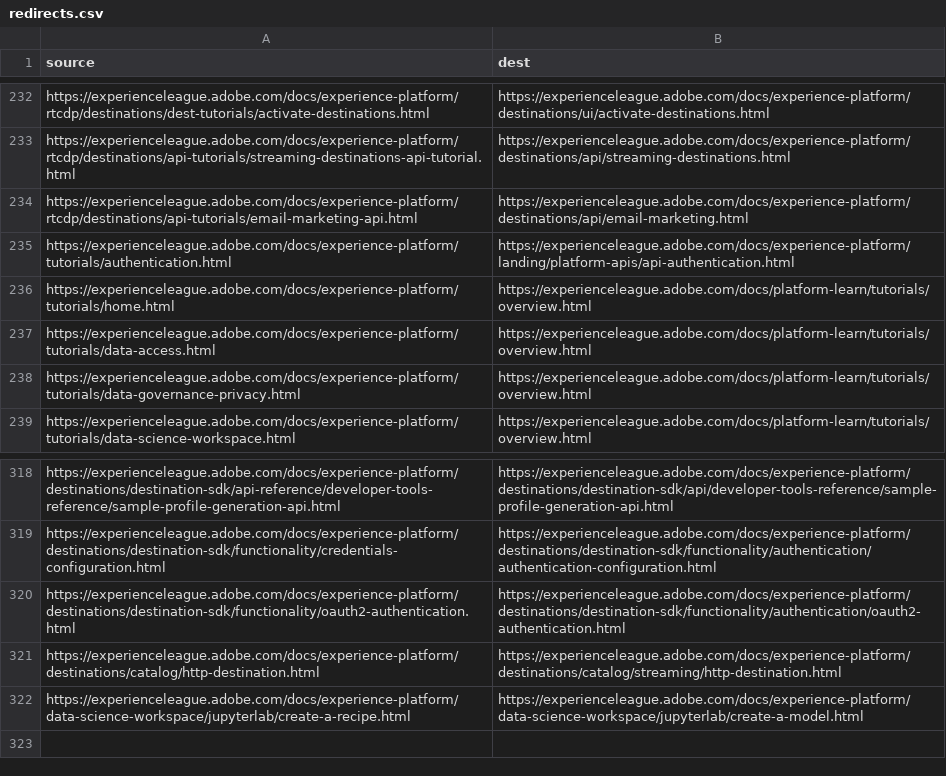
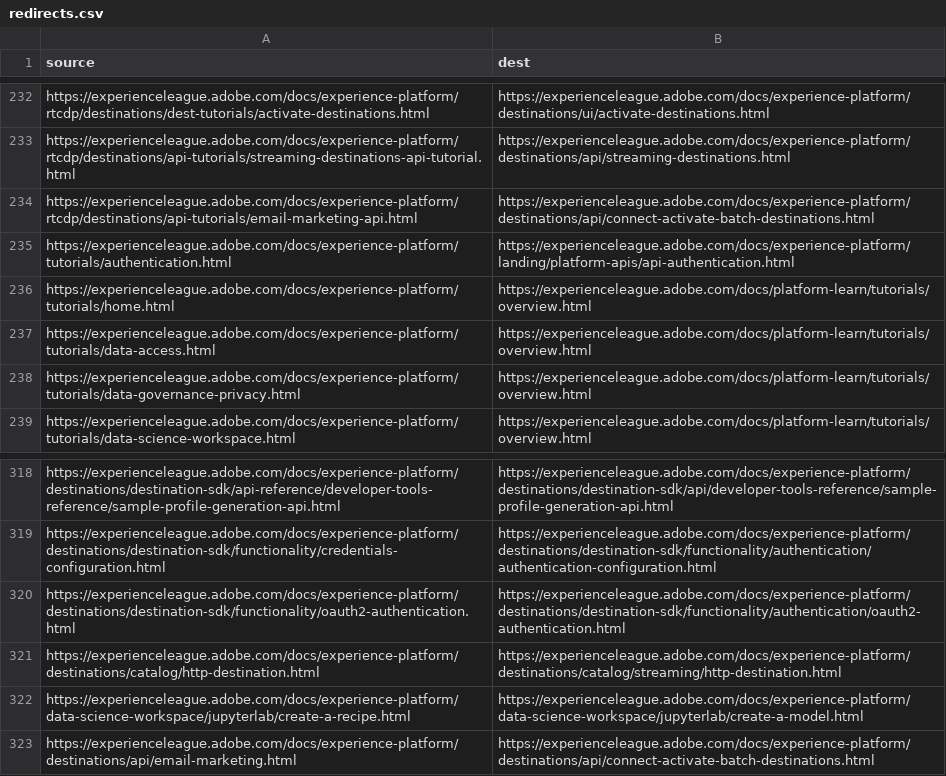
Before and after one commit to AdobeDocs/experience-platform.sv-SE, a CSV file: redirects.csv, drawn as a sheet; only a part is shown, gaps mark what is left out.

Commit message:
Synced non localizable files from repo .

```diff
--- a/redirects.csv
+++ b/redirects.csv
@@ -233,3 +233,3 @@ https://experienceleague.adobe.com/docs/experience-platform/rtcdp/destinations/d
 https://experienceleague.adobe.com/docs/experience-platform/rtcdp/destinations/api-tutorials/streaming-destinations-api-tutorial.html,https://experienceleague.adobe.com/docs/experience-platform/destinations/api/streaming-destinations.html
-https://experienceleague.adobe.com/docs/experience-platform/rtcdp/destinations/api-tutorials/email-marketing-api.html,https://experienceleague.adobe.com/docs/experience-platform/destinations/api/email-marketing.html
+https://experienceleague.adobe.com/docs/experience-platform/rtcdp/destinations/api-tutorials/email-marketing-api.html,https://experienceleague.adobe.com/docs/experience-platform/destinations/api/connect-activate-batch-destinations.html
 https://experienceleague.adobe.com/docs/experience-platform/tutorials/authentication.html,https://experienceleague.adobe.com/docs/experience-platform/landing/platform-apis/api-authentication.html
@@ -322 +322,2 @@ https://experienceleague.adobe.com/docs/experience-platform/destinations/catalog
 https://experienceleague.adobe.com/docs/experience-platform/data-science-workspace/jupyterlab/create-a-recipe.html,https://experienceleague.adobe.com/docs/experience-platform/data-science-workspace/jupyterlab/create-a-model.html
+https://experienceleague.adobe.com/docs/experience-platform/destinations/api/email-marketing.html,https://experienceleague.adobe.com/docs/experience-platform/destinations/api/connect-activate-batch-destinations.html
```
